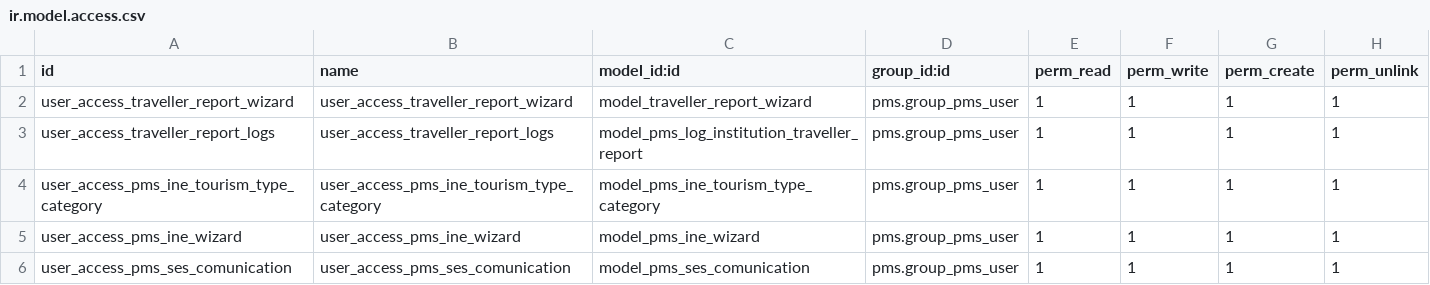
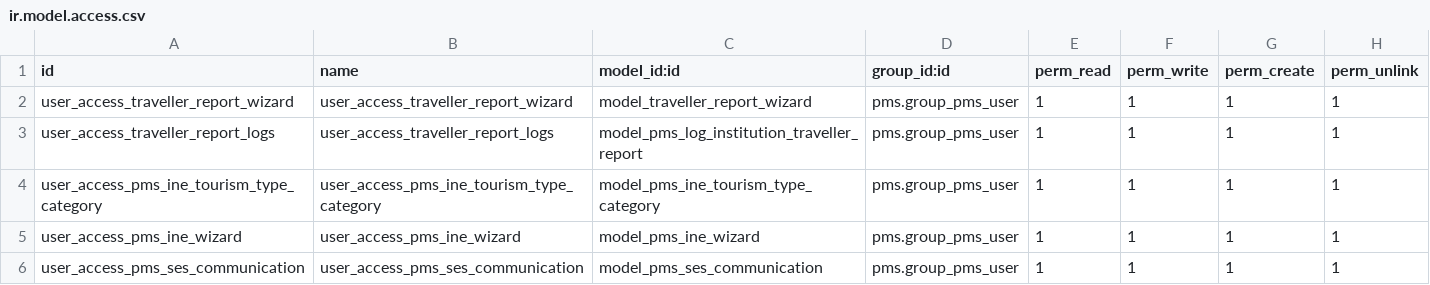
Before and after one commit to OCA/pms, a CSV file: pms_l10n_es/security/ir.model.access.csv, drawn as a sheet.

Commit message:
[REF] pms_l10n_es: fix spelling 'communication' and add fields to track

```diff
--- a/pms_l10n_es/security/ir.model.access.csv
+++ b/pms_l10n_es/security/ir.model.access.csv
@@ -5,2 +5,2 @@ user_access_pms_ine_tourism_type_category,user_access_pms_ine_tourism_type_categ
 user_access_pms_ine_wizard,user_access_pms_ine_wizard,model_pms_ine_wizard,pms.group_pms_user,1,1,1,1
-user_access_pms_ses_comunication,user_access_pms_ses_comunication,model_pms_ses_comunication,pms.group_pms_user,1,1,1,1
+user_access_pms_ses_communication,user_access_pms_ses_communication,model_pms_ses_communication,pms.group_pms_user,1,1,1,1
```
Also changed, not shown: 12 other files.
